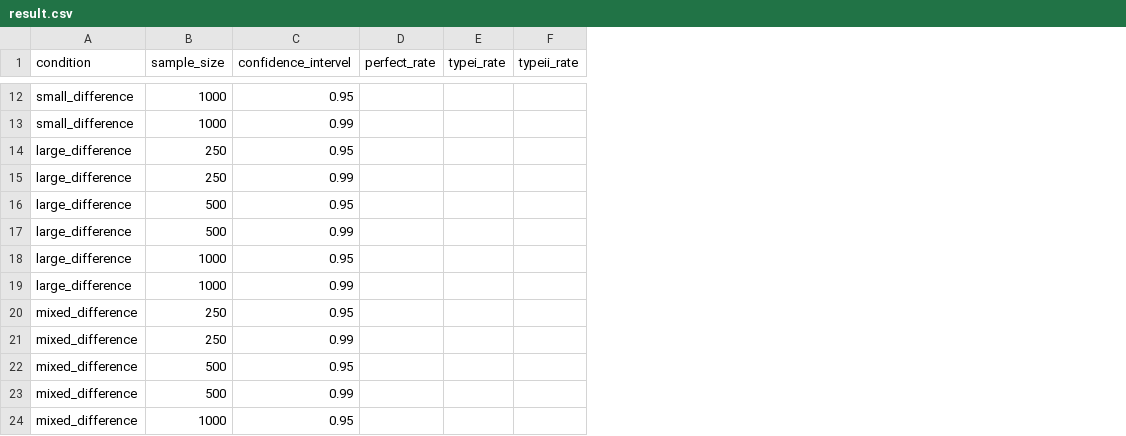
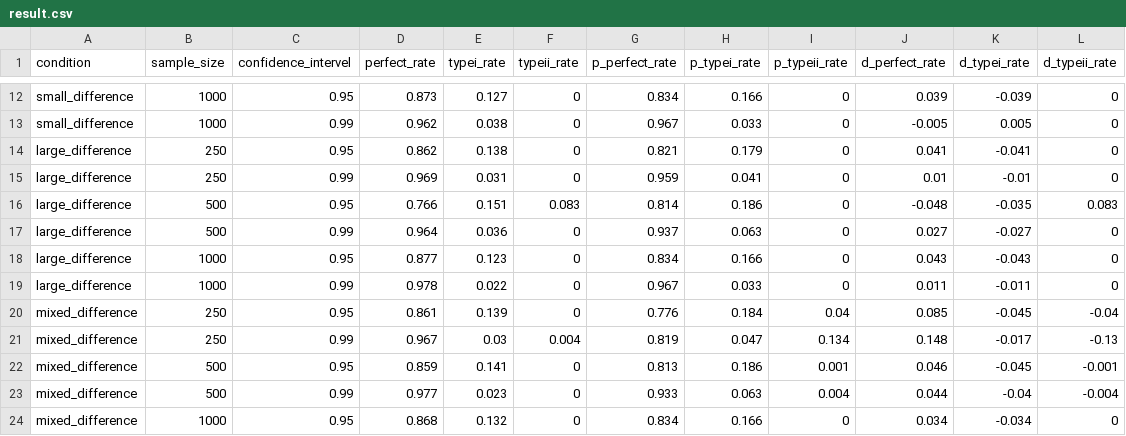
Before and after one commit to LiPingYen/Measurement-Invariance, a CSV file: Comparisons of Three Empirical Methods for Partial Factorial Invariance_Forward, Backward, and Factor-Ratio Tests/backward mi method/partial scalar invariance/result.csv, drawn as a sheet; only a part is shown, gaps mark what is left out; the diff covers the shown part only; the diff names each change by its address in the sheet, - before the commit and + after, or states it on an @@ line.

```diff
--- a/Comparisons of Three Empirical Methods for Partial Factorial Invariance_Forward, Backward, and Factor-Ratio Tests/backward mi method/partial scalar invariance/result.csv
+++ b/Comparisons of Three Empirical Methods for Partial Factorial Invariance_Forward, Backward, and Factor-Ratio Tests/backward mi method/partial scalar invariance/result.csv
+column G (p_perfect_rate), rows 12-24: 0.834 | 0.967 | 0.821 | 0.959 | 0.814 | 0.937 | 0.834 | 0.967 | 0.776 | 0.819 | 0.813 | 0.933 | 0.834
+column H (p_typei_rate), rows 12-24: 0.166 | 0.033 | 0.179 | 0.041 | 0.186 | 0.063 | 0.166 | 0.033 | 0.184 | 0.047 | 0.186 | 0.063 | 0.166
+column I (p_typeii_rate), rows 12-24: 0 | 0 | 0 | 0 | 0 | 0 | 0 | 0 | 0.04 | 0.134 | 0.001 | 0.004 | 0
+column J (d_perfect_rate), rows 12-24: 0.039 | -0.005 | 0.041 | 0.01 | -0.048 | 0.027 | 0.043 | 0.011 | 0.085 | 0.148 | 0.046 | 0.044 | 0.034
+column K (d_typei_rate), rows 12-24: -0.039 | 0.005 | -0.041 | -0.01 | -0.035 | -0.027 | -0.043 | -0.011 | -0.045 | -0.017 | -0.045 | -0.04 | -0.034
+column L (d_typeii_rate), rows 12-24: 0 | 0 | 0 | 0 | 0.083 | 0 | 0 | 0 | -0.04 | -0.13 | -0.001 | -0.004 | 0
-D12 (perfect_rate): (empty)
+D12 (perfect_rate): 0.873
-E12 (typei_rate): (empty)
+E12 (typei_rate): 0.127
-F12:F15 (typeii_rate): (empty)
+F12:F15 (typeii_rate): 0
-D13 (perfect_rate): (empty)
+D13 (perfect_rate): 0.962
-E13 (typei_rate): (empty)
+E13 (typei_rate): 0.038
-D14 (perfect_rate): (empty)
+D14 (perfect_rate): 0.862
-E14 (typei_rate): (empty)
+E14 (typei_rate): 0.138
-D15 (perfect_rate): (empty)
+D15 (perfect_rate): 0.969
-E15 (typei_rate): (empty)
+E15 (typei_rate): 0.031
-D16 (perfect_rate): (empty)
+D16 (perfect_rate): 0.766
-E16 (typei_rate): (empty)
+E16 (typei_rate): 0.151
-F16 (typeii_rate): (empty)
+F16 (typeii_rate): 0.083
-D17 (perfect_rate): (empty)
+D17 (perfect_rate): 0.964
-E17 (typei_rate): (empty)
+E17 (typei_rate): 0.036
-F17:F20 (typeii_rate): (empty)
+F17:F20 (typeii_rate): 0
-D18 (perfect_rate): (empty)
+D18 (perfect_rate): 0.877
-E18 (typei_rate): (empty)
+E18 (typei_rate): 0.123
-D19 (perfect_rate): (empty)
+D19 (perfect_rate): 0.978
-E19 (typei_rate): (empty)
+E19 (typei_rate): 0.022
-D20 (perfect_rate): (empty)
+D20 (perfect_rate): 0.861
-E20 (typei_rate): (empty)
+E20 (typei_rate): 0.139
-D21 (perfect_rate): (empty)
+D21 (perfect_rate): 0.967
-E21 (typei_rate): (empty)
+E21 (typei_rate): 0.03
-F21 (typeii_rate): (empty)
+F21 (typeii_rate): 0.004
-D22 (perfect_rate): (empty)
+D22 (perfect_rate): 0.859
-E22 (typei_rate): (empty)
+E22 (typei_rate): 0.141
-F22:F24 (typeii_rate): (empty)
+F22:F24 (typeii_rate): 0
-D23 (perfect_rate): (empty)
+D23 (perfect_rate): 0.977
-E23 (typei_rate): (empty)
+E23 (typei_rate): 0.023
-D24 (perfect_rate): (empty)
+D24 (perfect_rate): 0.868
-E24 (typei_rate): (empty)
+E24 (typei_rate): 0.132
```
Also changed, not shown: 45 edited cells elsewhere in this file, Comparisons of Three Empirical Methods for Partial Factorial Invariance_Forward, Backward, and Factor-Ratio Tests/backward mi method/partial metric invariance/result.csv, Comparisons of Three Empirical Methods for Partial Factorial Invariance_Forward, Backward, and Factor-Ratio Tests/forward ci method/partial metric invariance/result.csv, 5 other files.
